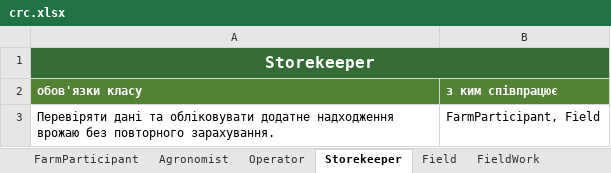
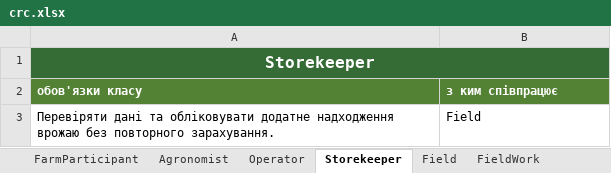
Before and after one commit to Jeefenr/agrofarm1, an Excel workbook: docs/crc.xlsx, sheet Storekeeper, drawn as a sheet; values as stored, in another font and other column widths than the file's, no borders; the diff names each change by its address in the sheet, - before the commit and + after, or states it on an @@ line.

```diff
--- a/docs/crc.xlsx (sheet Storekeeper)
+++ b/docs/crc.xlsx (sheet Storekeeper)
-B3 (з ким співпрацює): FarmParticipant, Field
+B3 (з ким співпрацює): Field
```
Also changed, not shown: sheet FarmParticipant, sheet Agronomist, sheet Operator, 3 other files.
